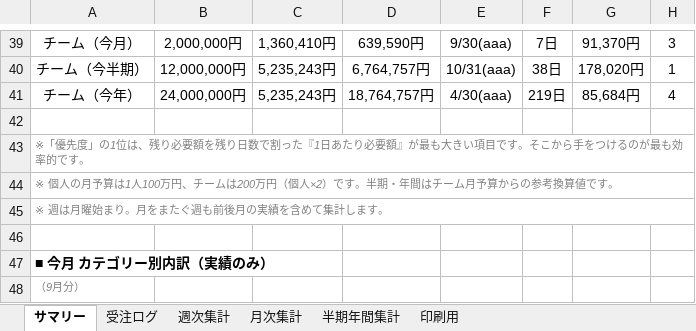
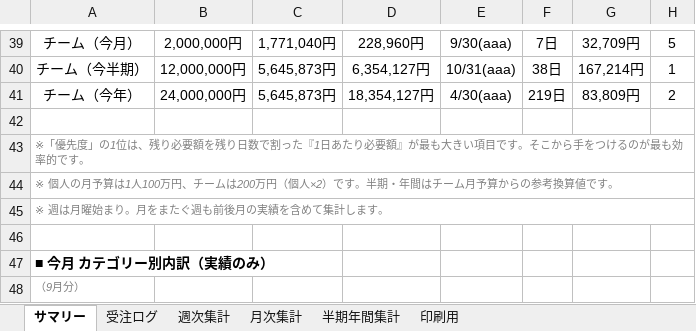
Before and after one commit to pureko2000/uriage-kanri, an Excel workbook: 売上管理_受注ログ版 (6).xlsx, sheet サマリー, drawn as a sheet; only a part is shown, gaps mark what is left out; values as stored, in another font and other column widths than the file's, no borders; conditional formats not drawn; the diff covers the shown part only; the diff names each change by its address in the sheet, - before the commit and + after, or states it on an @@ line.

```diff
--- a/売上管理_受注ログ版 (6).xlsx (sheet サマリー)
+++ b/売上管理_受注ログ版 (6).xlsx (sheet サマリー)
-C39: 1,360,410円
+C39: 1,771,040円
-D39: 639,590円
+D39: 228,960円
-G39: 91,370円
+G39: 32,709円
-H39: 3
+H39: 5
-C40:C41: 5,235,243円
+C40:C41: 5,645,873円
-D40: 6,764,757円
+D40: 6,354,127円
-G40: 178,020円
+G40: 167,214円
-D41: 18,764,757円
+D41: 18,354,127円
-G41: 85,684円
+G41: 83,809円
-H41: 4
+H41: 2
```
Also changed, not shown: 32 edited cells elsewhere in this sheet, sheet 半期年間集計, sheet 月次集計, sheet 週次集計, sheet 受注ログ, formulas that keep their value.
